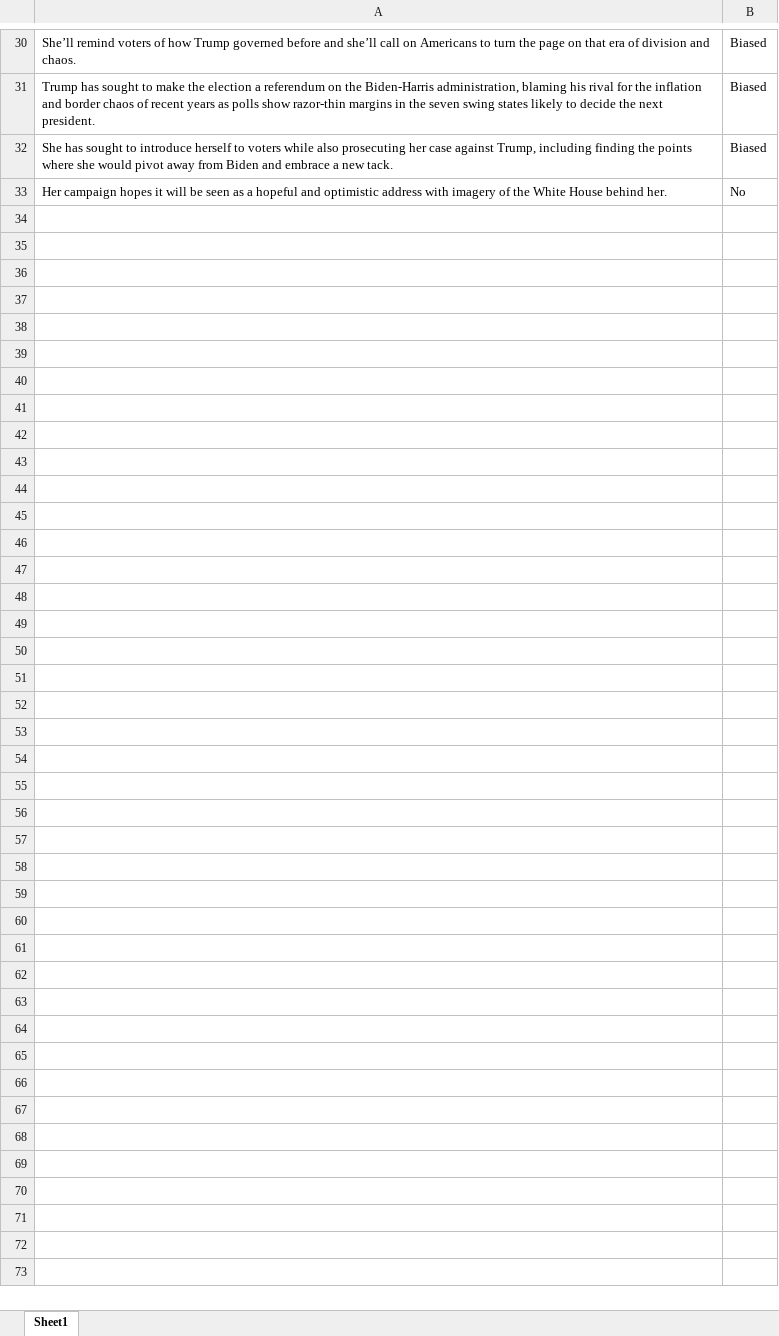
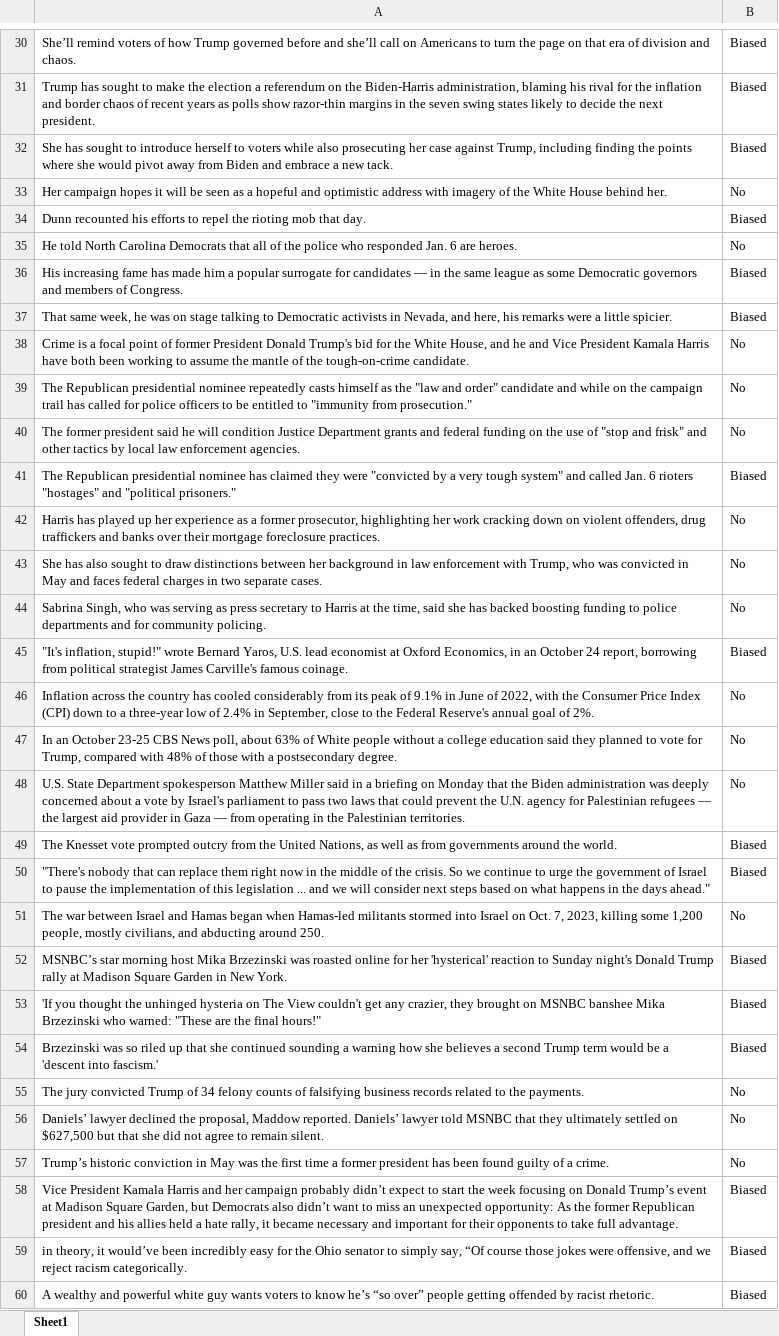
Before and after one commit to isaac-berlin/LLM_Model_Bias, an Excel workbook: CustomNewsBiasDataset.xlsx, sheet Sheet1, drawn as a sheet; only a part is shown, gaps mark what is left out; values as stored, in another font and other column widths than the file's, no borders; the diff names each change by its address in the sheet, - before the commit and + after, or states it on an @@ line.

Commit message:
updated custom dataset

```diff
--- a/CustomNewsBiasDataset.xlsx (sheet Sheet1)
+++ b/CustomNewsBiasDataset.xlsx (sheet Sheet1)
+row 34: Dunn recounted his efforts to repel the rioting mob that day. | Biased
+row 35: He told North Carolina Democrats that all of the police who responded Jan. 6 are heroes. | No
+row 36: His increasing fame has made him a popular surrogate for candidates — in the same league as some Democratic governors and members of Congress. | Biased
+row 37: That same week, he was on stage talking to Democratic activists in Nevada, and here, his remarks were a little spicier. | Biased
+row 38: Crime is a focal point of former President Donald Trump's bid for the White House, and he and Vice President Kamala Harris have both been working to assume the mantle of the tough-on-crime candidate. | No
+row 39: The Republican presidential nominee repeatedly casts himself as the "law and order" candidate and while on the campaign trail has called for police officers to be entitled to "immunity from prosecution." | No
+row 40: The former president said he will condition Justice Department grants and federal funding on the use of "stop and frisk" and other tactics by local law enforcement agencies. | No
+row 41: The Republican presidential nominee has claimed they were "convicted by a very tough system" and called Jan. 6 rioters "hostages" and "political prisoners." | Biased
+row 42: Harris has played up her experience as a former prosecutor, highlighting her work cracking down on violent offenders, drug traffickers and banks over their mortgage foreclosure practices. | No
+row 43: She has also sought to draw distinctions between her background in law enforcement with Trump, who was convicted in May and faces federal charges in two separate cases. | No
+row 44: Sabrina Singh, who was serving as press secretary to Harris at the time, said she has backed boosting funding to police departments and for community policing. | No
+row 45: "It's inflation, stupid!" wrote Bernard Yaros, U.S. lead economist at Oxford Economics, in an October 24 report, borrowing from political strategist James Carville's famous coinage. | Biased
+row 46: Inflation across the country has cooled considerably from its peak of 9.1% in June of 2022, with the Consumer Price Index (CPI) down to a three-year low of 2.4% in September, close to the Federal Reserve's annual goal of 2%. | No
+row 47: In an October 23-25 CBS News poll, about 63% of White people without a college education said they planned to vote for Trump, compared with 48% of those with a postsecondary degree. | No
+row 48: U.S. State Department spokesperson Matthew Miller said in a briefing on Monday that the Biden administration was deeply concerned about a vote by Israel's parliament to pass two laws that could prevent the U.N. agency for Palestinian refugees — the largest aid provider in Gaza — from operating in the Palestinian territories. | No
+row 49: The Knesset vote prompted outcry from the United Nations, as well as from governments around the world. | Biased
+row 50: "There's nobody that can replace them right now in the middle of the crisis. So we continue to urge the government of Israel to pause the implementation of this legislation ... and we will consider next steps based on what happens in the days ahead." | Biased
+row 51: The war between Israel and Hamas began when Hamas-led militants stormed into Israel on Oct. 7, 2023, killing some 1,200 people, mostly civilians, and abducting around 250. | No
+row 52: MSNBC’s star morning host Mika Brzezinski was roasted online for her 'hysterical' reaction to Sunday night's Donald Trump rally at Madison Square Garden in New York. | Biased
+row 53: 'If you thought the unhinged hysteria on The View couldn't get any crazier, they brought on MSNBC banshee Mika Brzezinski who warned: "These are the final hours!" | Biased
+row 54: Brzezinski was so riled up that she continued sounding a warning how she believes a second Trump term would be a 'descent into fascism.' | Biased
+row 55: The jury convicted Trump of 34 felony counts of falsifying business records related to the payments. | No
+row 56: Daniels’ lawyer declined the proposal, Maddow reported. Daniels’ lawyer told MSNBC that they ultimately settled on $627,500 but that she did not agree to remain silent. | No
+row 57: Trump’s historic conviction in May was the first time a former president has been found guilty of a crime. | No
+row 58: Vice President Kamala Harris and her campaign probably didn’t expect to start the week focusing on Donald Trump’s event at Madison Square Garden, but Democrats also didn’t want to miss an unexpected opportunity: As the former Republican president and his allies held a hate rally, it became necessary and important for their opponents to take full advantage. | Biased
+row 59: in theory, it would’ve been incredibly easy for the Ohio senator to simply say, “Of course those jokes were offensive, and we reject racism categorically. | Biased
+row 60: A wealthy and powerful white guy wants voters to know he’s “so over” people getting offended by racist rhetoric. | Biased
```
